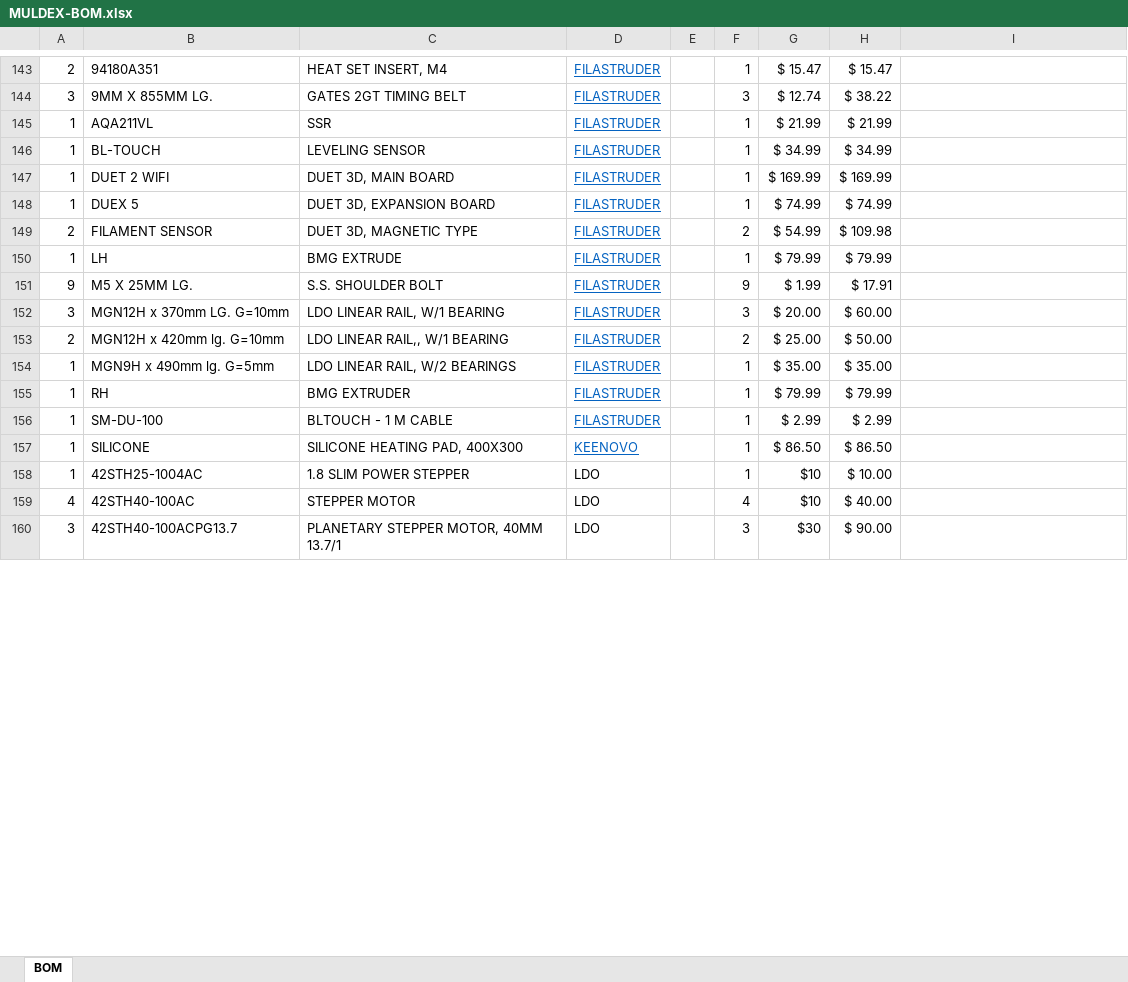
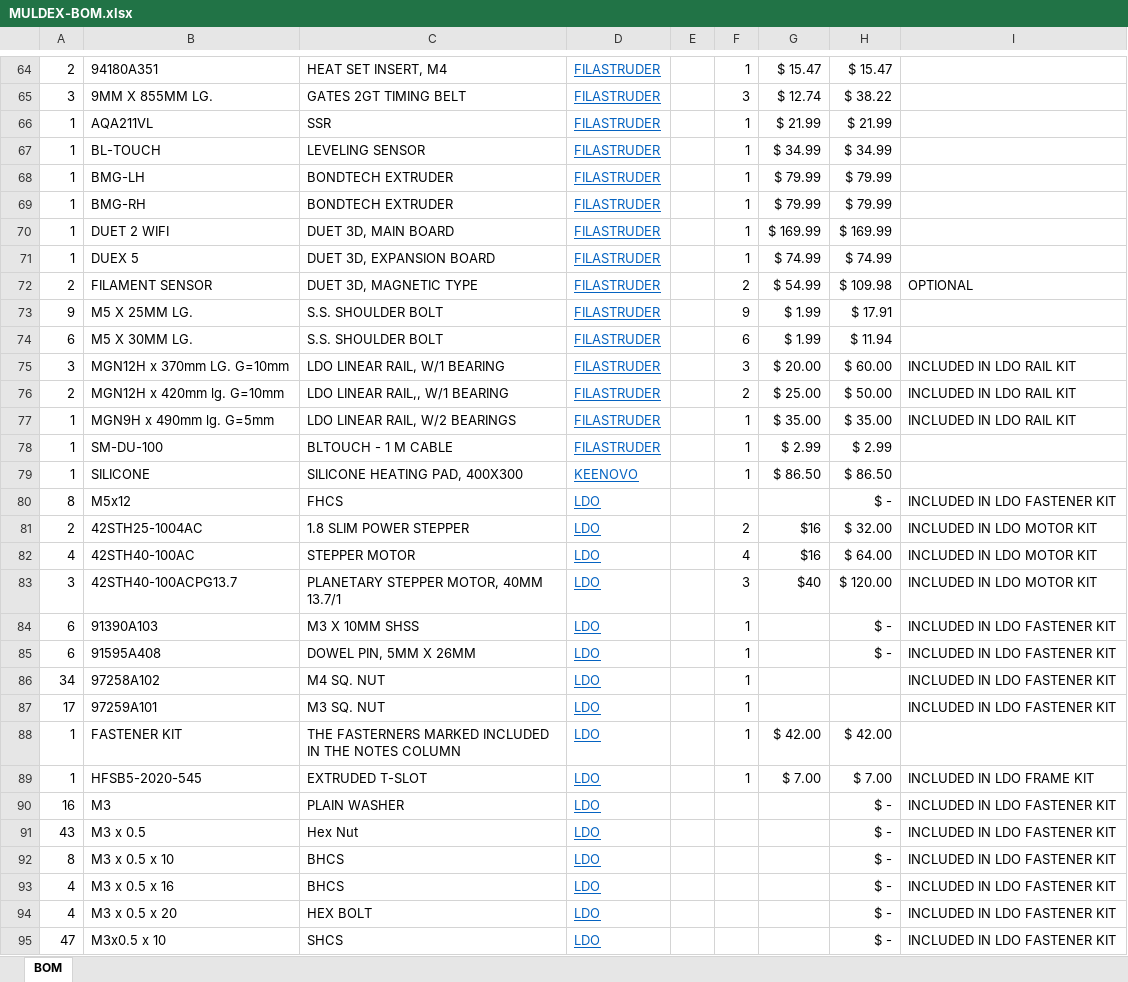
Before and after one commit to 3dprintingworld/MULDEX, an Excel workbook: BOM/MULDEX-BOM.xlsx, sheet BOM, drawn as a sheet; only a part is shown, gaps mark what is left out; values as stored, in another font and other column widths than the file's, no borders; charts and pictures not drawn; removed rows and columns are numbered as before the commit, all else as after; the diff covers the shown part only; the diff names each change by its address in the sheet, - before the commit and + after, or states it on an @@ line.

```diff
--- a/BOM/MULDEX-BOM.xlsx (sheet BOM)
+++ b/BOM/MULDEX-BOM.xlsx (sheet BOM)
+row 68: 1 | BMG-LH | BONDTECH EXTRUDER | FILASTRUDER |  | 1 | $ 79.99 | $ 79.99
+row 69: 1 | BMG-RH | BONDTECH EXTRUDER | FILASTRUDER |  | 1 | $ 79.99 | $ 79.99
-I72: (empty)
+I72: OPTIONAL
-row 150: 1 | LH | BMG EXTRUDE | FILASTRUDER |  | 1 | $ 79.99 | $ 79.99
+row 74: 6 | M5 X 30MM LG. | S.S. SHOULDER BOLT | FILASTRUDER |  | 6 | $ 1.99 | $ 11.94
-I75:I77: (empty)
+I75:I77: INCLUDED IN LDO RAIL KIT
-row 155: 1 | RH | BMG EXTRUDER | FILASTRUDER |  | 1 | $ 79.99 | $ 79.99
+row 80: 8 | M5x12 | FHCS | LDO |  |  |  | $ - | INCLUDED IN LDO FASTENER KIT
-A81: 1
+A81: 2
@@ D81:D83 underline: off → on, text colour: black → #0563C1 @@
-F81: 1
+F81: 2
-G81:G82: $10
+G81:G82: $16
-H81: $ 10.00
+H81: $ 32.00
-I81:I83: (empty)
+I81:I83: INCLUDED IN LDO MOTOR KIT
-H82: $ 40.00
+H82: $ 64.00
-G83: $30
+G83: $40
-H83: $ 90.00
+H83: $ 120.00
+row 84: 6 | 91390A103 | M3 X 10MM SHSS | LDO |  | 1 |  | $ - | INCLUDED IN LDO FASTENER KIT
+row 85: 6 | 91595A408 | DOWEL PIN, 5MM X 26MM | LDO |  | 1 |  | $ - | INCLUDED IN LDO FASTENER KIT
+row 86: 34 | 97258A102 | M4 SQ. NUT | LDO |  | 1 |  |  | INCLUDED IN LDO FASTENER KIT
+row 87: 17 | 97259A101 | M3 SQ. NUT | LDO |  | 1 |  |  | INCLUDED IN LDO FASTENER KIT
+row 88: 1 | FASTENER KIT | THE FASTERNERS MARKED INCLUDED IN THE NOTES COLUMN | LDO |  | 1 | $ 42.00 | $ 42.00
+row 89: 1 | HFSB5-2020-545 | EXTRUDED T-SLOT | LDO |  | 1 | $ 7.00 | $ 7.00 | INCLUDED IN LDO FRAME KIT
+row 90: 16 | M3 | PLAIN WASHER | LDO |  |  |  | $ - | INCLUDED IN LDO FASTENER KIT
+row 91: 43 | M3 x 0.5 | Hex Nut | LDO |  |  |  | $ - | INCLUDED IN LDO FASTENER KIT
+row 92: 8 | M3 x 0.5 x 10 | BHCS | LDO |  |  |  | $ - | INCLUDED IN LDO FASTENER KIT
+row 93: 4 | M3 x 0.5 x 16 | BHCS | LDO |  |  |  | $ - | INCLUDED IN LDO FASTENER KIT
+row 94: 4 | M3 x 0.5 x 20 | HEX BOLT | LDO |  |  |  | $ - | INCLUDED IN LDO FASTENER KIT
+row 95: 47 | M3x0.5 x 10 | SHCS | LDO |  |  |  | $ - | INCLUDED IN LDO FASTENER KIT
```
Also changed, not shown: 24 added rows, 116 removed rows, 56 edited cells and cell formats elsewhere in this sheet, formulas that keep their value, charts or pictures.
